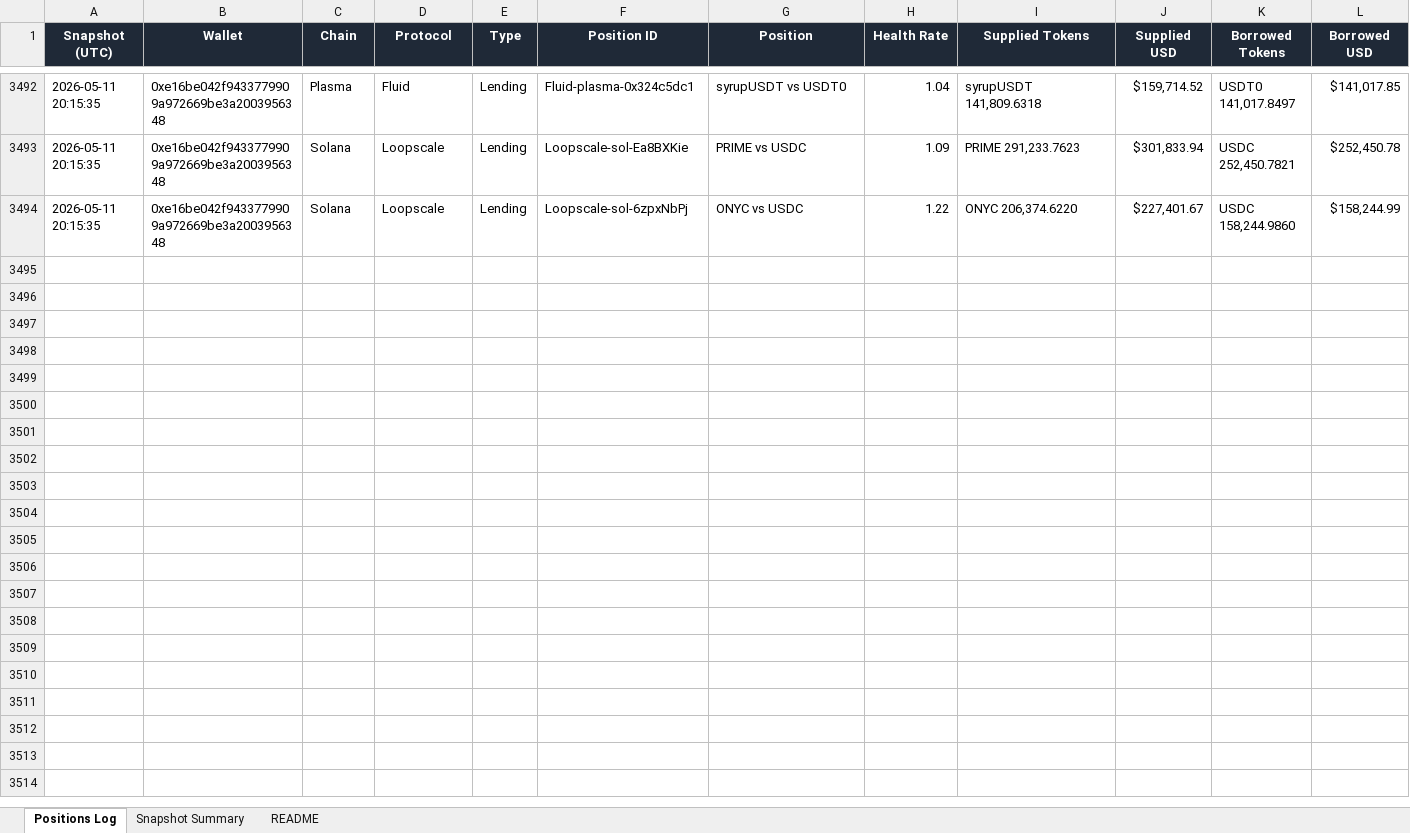
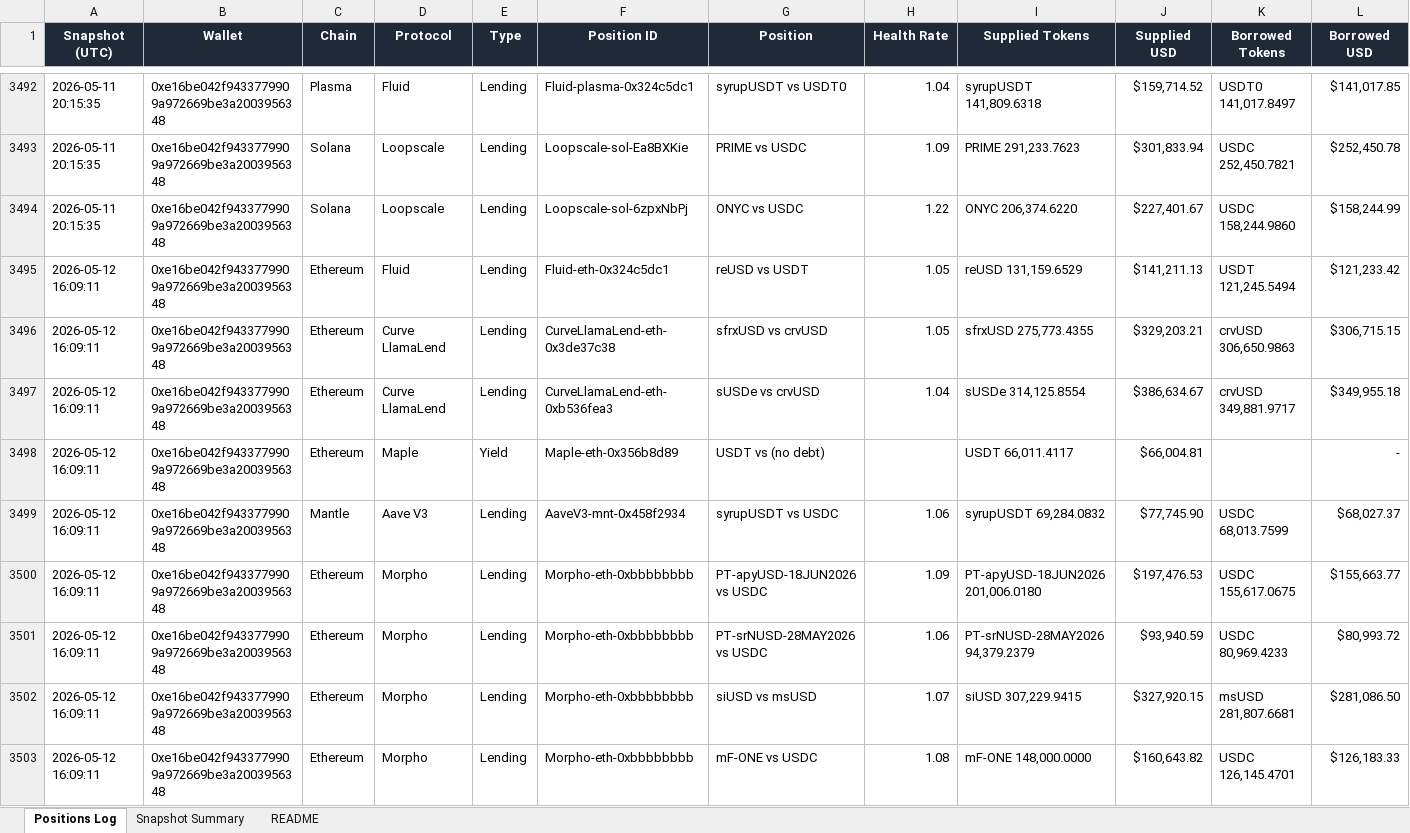
Before and after one commit to crypto-dashboard-777/defi-dashboard, an Excel workbook: outputs/debank_positions_log.xlsx, sheet Positions Log, drawn as a sheet; only a part is shown, gaps mark what is left out; values as stored, in another font and other column widths than the file's, no borders; conditional formats not drawn; rows hold the shown columns only; the diff covers the shown part only; the diff names each change by its address in the sheet, - before the commit and + after, or states it on an @@ line.

```diff
--- a/outputs/debank_positions_log.xlsx (sheet Positions Log)
+++ b/outputs/debank_positions_log.xlsx (sheet Positions Log)
+row 3495: 2026-05-12 16:09:11 | 0xe16be042f9433779909a972669be3a2003956348 | Ethereum | Fluid | Lending | Fluid-eth-0x324c5dc1 | reUSD vs USDT | 1.05 | reUSD 131,159.6529 | $141,211.13 | USDT 121,245.5494 | $121,233.42
+row 3496: 2026-05-12 16:09:11 | 0xe16be042f9433779909a972669be3a2003956348 | Ethereum | Curve LlamaLend | Lending | CurveLlamaLend-eth-0x3de37c38 | sfrxUSD vs crvUSD | 1.05 | sfrxUSD 275,773.4355 | $329,203.21 | crvUSD 306,650.9863 | $306,715.15
+row 3497: 2026-05-12 16:09:11 | 0xe16be042f9433779909a972669be3a2003956348 | Ethereum | Curve LlamaLend | Lending | CurveLlamaLend-eth-0xb536fea3 | sUSDe vs crvUSD | 1.04 | sUSDe 314,125.8554 | $386,634.67 | crvUSD 349,881.9717 | $349,955.18
+row 3498: 2026-05-12 16:09:11 | 0xe16be042f9433779909a972669be3a2003956348 | Ethereum | Maple | Yield | Maple-eth-0x356b8d89 | USDT vs (no debt) |  | USDT 66,011.4117 | $66,004.81 |  | -
+row 3499: 2026-05-12 16:09:11 | 0xe16be042f9433779909a972669be3a2003956348 | Mantle | Aave V3 | Lending | AaveV3-mnt-0x458f2934 | syrupUSDT vs USDC | 1.06 | syrupUSDT 69,284.0832 | $77,745.90 | USDC 68,013.7599 | $68,027.37
+row 3500: 2026-05-12 16:09:11 | 0xe16be042f9433779909a972669be3a2003956348 | Ethereum | Morpho | Lending | Morpho-eth-0xbbbbbbbb | PT-apyUSD-18JUN2026 vs USDC | 1.09 | PT-apyUSD-18JUN2026 201,006.0180 | $197,476.53 | USDC 155,617.0675 | $155,663.77
+row 3501: 2026-05-12 16:09:11 | 0xe16be042f9433779909a972669be3a2003956348 | Ethereum | Morpho | Lending | Morpho-eth-0xbbbbbbbb | PT-srNUSD-28MAY2026 vs USDC | 1.06 | PT-srNUSD-28MAY2026 94,379.2379 | $93,940.59 | USDC 80,969.4233 | $80,993.72
+row 3502: 2026-05-12 16:09:11 | 0xe16be042f9433779909a972669be3a2003956348 | Ethereum | Morpho | Lending | Morpho-eth-0xbbbbbbbb | siUSD vs msUSD | 1.07 | siUSD 307,229.9415 | $327,920.15 | msUSD 281,807.6681 | $281,086.50
+row 3503: 2026-05-12 16:09:11 | 0xe16be042f9433779909a972669be3a2003956348 | Ethereum | Morpho | Lending | Morpho-eth-0xbbbbbbbb | mF-ONE vs USDC | 1.08 | mF-ONE 148,000.0000 | $160,643.82 | USDC 126,145.4701 | $126,183.33
```
Also changed, not shown: 8 added rows elsewhere in this sheet, sheet Snapshot Summary, 6 other files.
